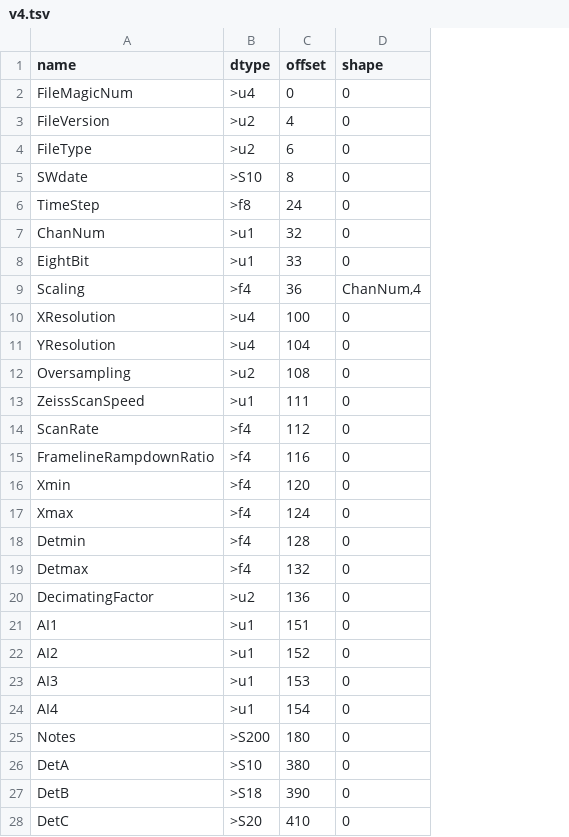
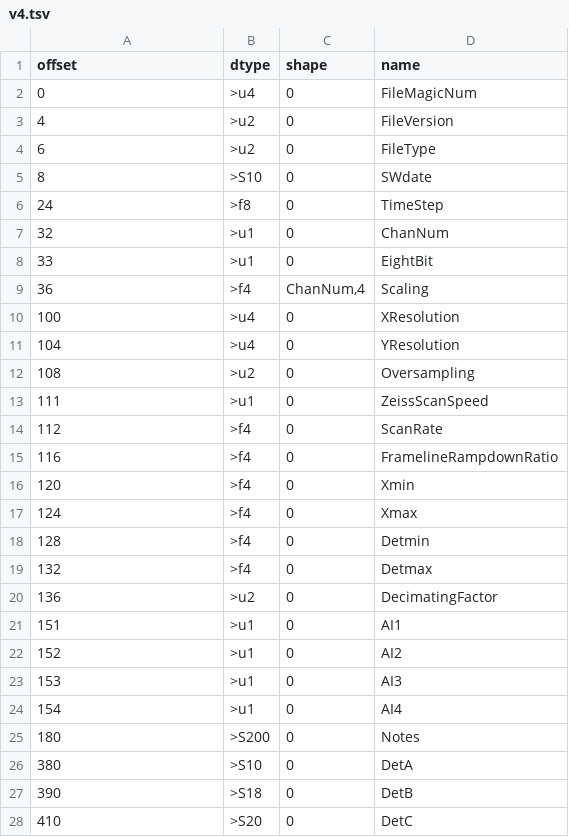
Before and after one commit to clbarnes/jeiss-specs, a TSV file: specs/v4.tsv, drawn as a sheet; only a part is shown; removed rows and columns are numbered as before the commit, all else as after; the diff covers the shown part only; the diff names each change by its address in the sheet, - before the commit and + after, or states it on an @@ line.

```diff
--- a/specs/v4.tsv
+++ b/specs/v4.tsv
-column C (offset), rows 2-28: 0 | 4 | 6 | 8 | 24 | 32 | 33 | 36 | 100 | 104 | 108 | 111 | 112 | 116 | 120 | 124 | 128 | 132 | 136 | 151 | 152 | 153 | 154 | 180 | 380 | 390 | 410
+column D (name), rows 2-28: FileMagicNum | FileVersion | FileType | SWdate | TimeStep | ChanNum | EightBit | Scaling | XResolution | YResolution | Oversampling | ZeissScanSpeed | ScanRate | FramelineRampdownRatio | Xmin | Xmax | Detmin | Detmax | DecimatingFactor | AI1 | AI2 | AI3 | AI4 | Notes | DetA | DetB | DetC
-A1: name
+A1: offset
-A2 (offset): FileMagicNum
+A2 (offset): 0
-A3 (offset): FileVersion
+A3 (offset): 4
-A4 (offset): FileType
+A4 (offset): 6
-A5 (offset): SWdate
+A5 (offset): 8
-A6 (offset): TimeStep
+A6 (offset): 24
-A7 (offset): ChanNum
+A7 (offset): 32
-A8 (offset): EightBit
+A8 (offset): 33
-A9 (offset): Scaling
+A9 (offset): 36
-A10 (offset): XResolution
+A10 (offset): 100
-A11 (offset): YResolution
+A11 (offset): 104
-A12 (offset): Oversampling
+A12 (offset): 108
-A13 (offset): ZeissScanSpeed
+A13 (offset): 111
-A14 (offset): ScanRate
+A14 (offset): 112
-A15 (offset): FramelineRampdownRatio
+A15 (offset): 116
-A16 (offset): Xmin
+A16 (offset): 120
-A17 (offset): Xmax
+A17 (offset): 124
-A18 (offset): Detmin
+A18 (offset): 128
-A19 (offset): Detmax
+A19 (offset): 132
-A20 (offset): DecimatingFactor
+A20 (offset): 136
-A21 (offset): AI1
+A21 (offset): 151
-A22 (offset): AI2
+A22 (offset): 152
-A23 (offset): AI3
+A23 (offset): 153
-A24 (offset): AI4
+A24 (offset): 154
-A25 (offset): Notes
+A25 (offset): 180
-A26 (offset): DetA
+A26 (offset): 380
-A27 (offset): DetB
+A27 (offset): 390
-A28 (offset): DetC
+A28 (offset): 410
```
Also changed, not shown: 39 edited cells elsewhere in this file, specs/v1.tsv, specs/v2.tsv, 6 other files.
